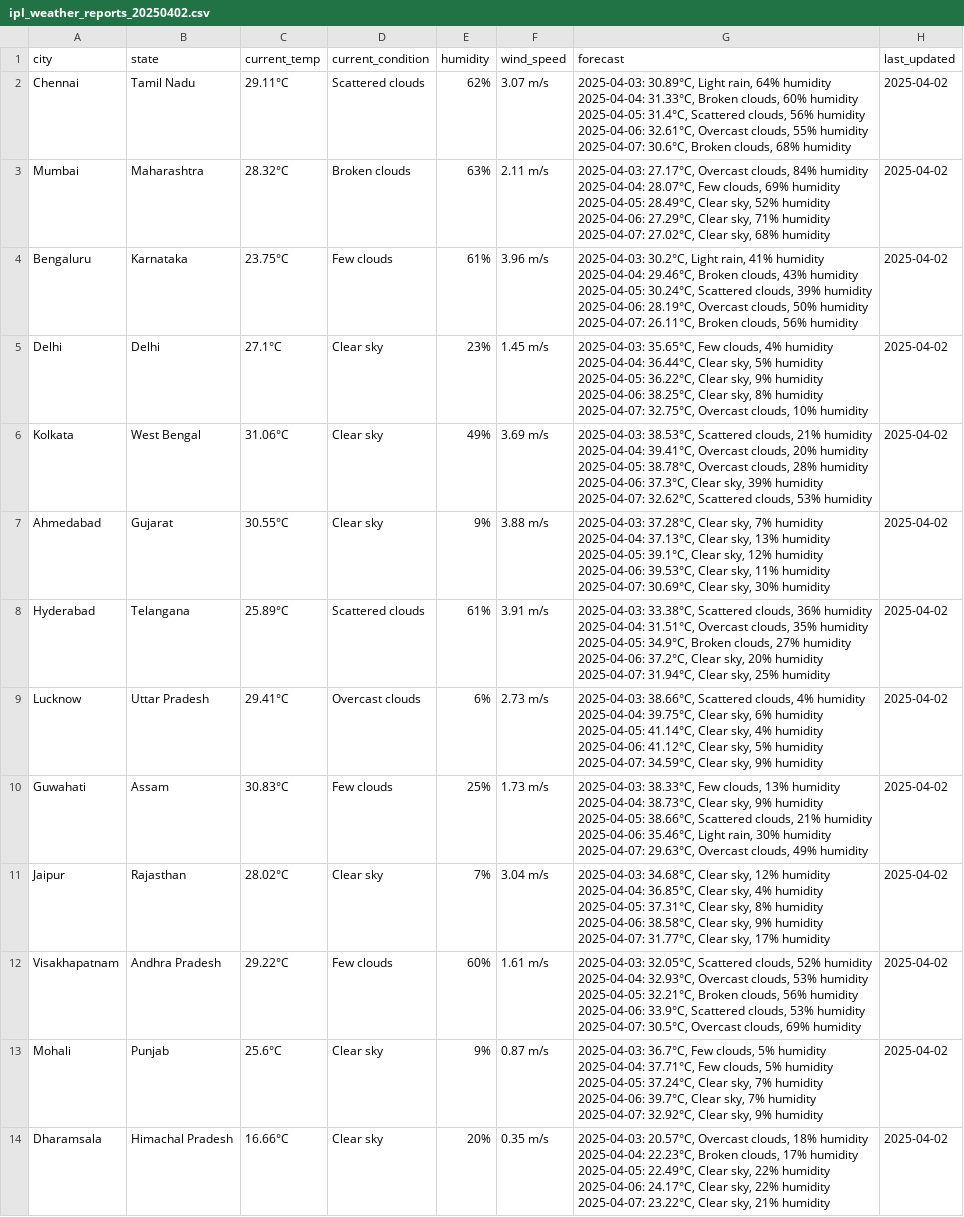
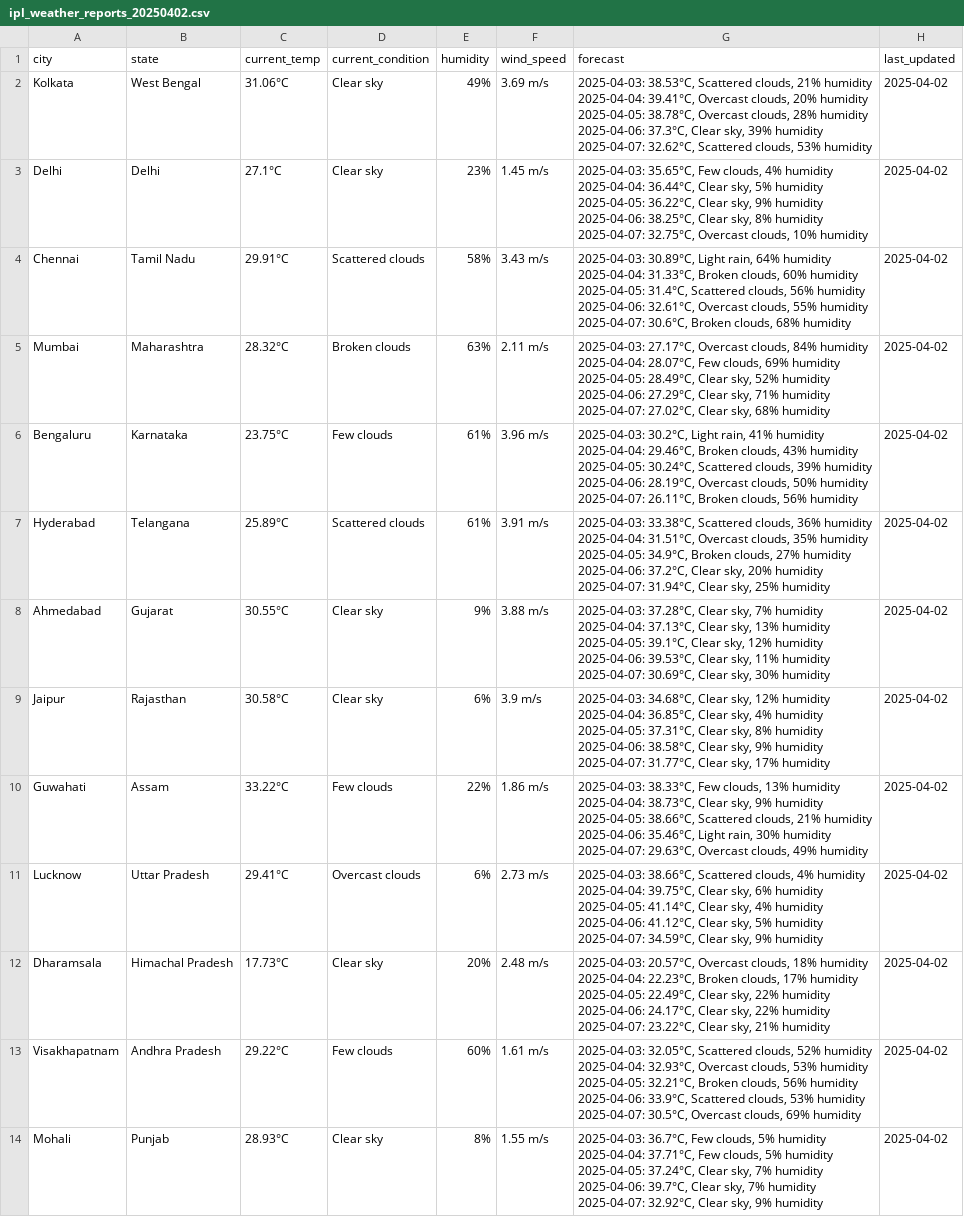
Before and after one commit to ai-pix/ipl-data-scraper, a CSV file: weather_reports/ipl_weather_reports_20250402.csv, drawn as a sheet; removed rows and columns are numbered as before the commit, all else as after; ↵ is a line break in a cell; the diff names each change by its address in the sheet, - before the commit and + after, or states it on an @@ line.

```diff
--- a/weather_reports/ipl_weather_reports_20250402.csv
+++ b/weather_reports/ipl_weather_reports_20250402.csv
@@ row 6 moved to row 2: Kolkata @@
@@ row 5 moved to row 3: Delhi @@
-C4 (current_temp): 29.11°C
+C4 (current_temp): 29.91°C
-E4 (humidity): 62%
+E4 (humidity): 58%
-F4 (wind_speed): 3.07 m/s
+F4 (wind_speed): 3.43 m/s
@@ row 8 moved to row 7: Hyderabad @@
+row 9: Jaipur | Rajasthan | 30.58°C | Clear sky | 6% | 3.9 m/s | 2025-04-03: 34.68°C, Clear sky, 12% humidity ↵ 2025-04-04: 36.85°C, Clear sky, 4% humidity ↵ 2025-04-05: 37.31°C, Clear sky, 8% humidity ↵ 2025-04-06: 38.58°C, Clear sky, 9% humidity ↵ 2025-04-07: 31.77°C, Clear sky, 17% humidity | 2025-04-02
+row 10: Guwahati | Assam | 33.22°C | Few clouds | 22% | 1.86 m/s | 2025-04-03: 38.33°C, Few clouds, 13% humidity ↵ 2025-04-04: 38.73°C, Clear sky, 9% humidity ↵ 2025-04-05: 38.66°C, Scattered clouds, 21% humidity ↵ 2025-04-06: 35.46°C, Light rain, 30% humidity ↵ 2025-04-07: 29.63°C, Overcast clouds, 49% humidity | 2025-04-02
-row 10: Guwahati | Assam | 30.83°C | Few clouds | 25% | 1.73 m/s | 2025-04-03: 38.33°C, Few clouds, 13% humidity ↵ 2025-04-04: 38.73°C, Clear sky, 9% humidity ↵ 2025-04-05: 38.66°C, Scattered clouds, 21% humidity ↵ 2025-04-06: 35.46°C, Light rain, 30% humidity ↵ 2025-04-07: 29.63°C, Overcast clouds, 49% humidity | 2025-04-02
-row 11: Jaipur | Rajasthan | 28.02°C | Clear sky | 7% | 3.04 m/s | 2025-04-03: 34.68°C, Clear sky, 12% humidity ↵ 2025-04-04: 36.85°C, Clear sky, 4% humidity ↵ 2025-04-05: 37.31°C, Clear sky, 8% humidity ↵ 2025-04-06: 38.58°C, Clear sky, 9% humidity ↵ 2025-04-07: 31.77°C, Clear sky, 17% humidity | 2025-04-02
+row 12: Dharamsala | Himachal Pradesh | 17.73°C | Clear sky | 20% | 2.48 m/s | 2025-04-03: 20.57°C, Overcast clouds, 18% humidity ↵ 2025-04-04: 22.23°C, Broken clouds, 17% humidity ↵ 2025-04-05: 22.49°C, Clear sky, 22% humidity ↵ 2025-04-06: 24.17°C, Clear sky, 22% humidity ↵ 2025-04-07: 23.22°C, Clear sky, 21% humidity | 2025-04-02
-C14 (current_temp): 25.6°C
+C14 (current_temp): 28.93°C
-E14 (humidity): 9%
+E14 (humidity): 8%
-F14 (wind_speed): 0.87 m/s
+F14 (wind_speed): 1.55 m/s
-row 14: Dharamsala | Himachal Pradesh | 16.66°C | Clear sky | 20% | 0.35 m/s | 2025-04-03: 20.57°C, Overcast clouds, 18% humidity ↵ 2025-04-04: 22.23°C, Broken clouds, 17% humidity ↵ 2025-04-05: 22.49°C, Clear sky, 22% humidity ↵ 2025-04-06: 24.17°C, Clear sky, 22% humidity ↵ 2025-04-07: 23.22°C, Clear sky, 21% humidity | 2025-04-02
```
Also changed, not shown: combined_reports/ipl_venue_reports_20250402.csv, 3 other files.
